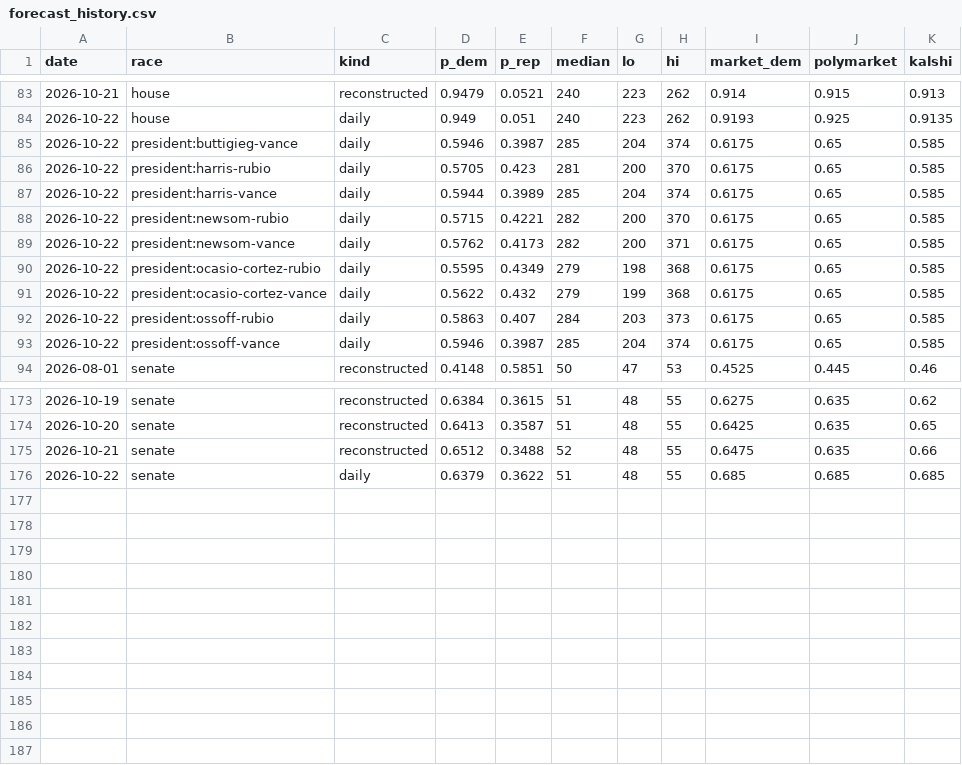
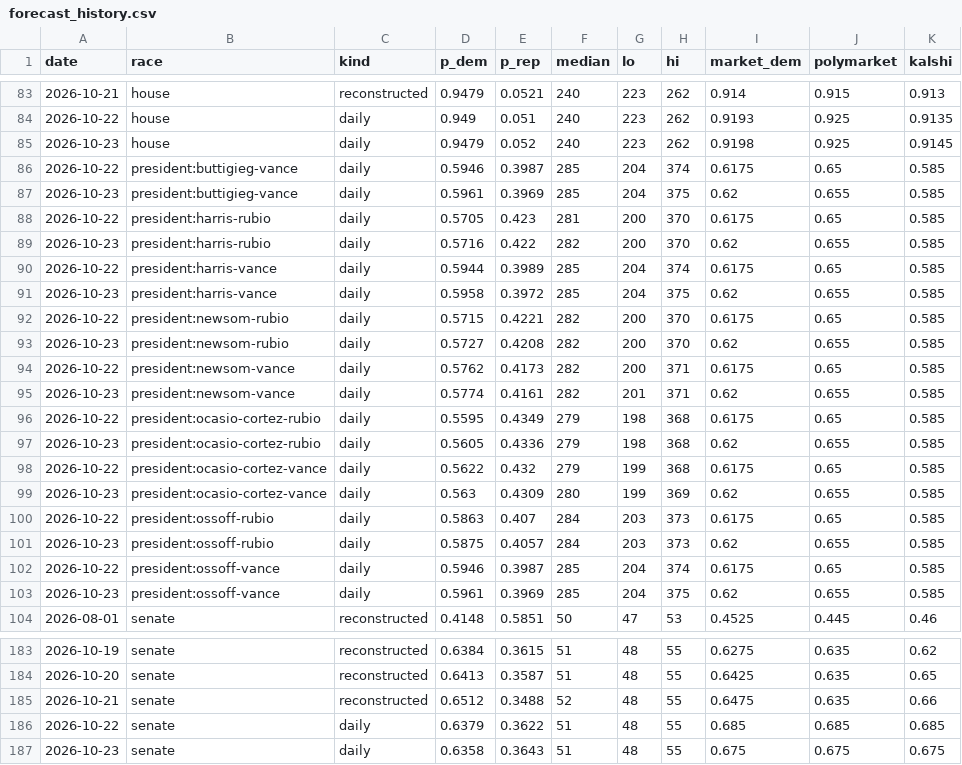
Before and after one commit to M3RK888/PolTracker, a CSV file: data/forecast_history.csv, drawn as a sheet; only a part is shown, gaps mark what is left out.

```diff
--- a/data/forecast_history.csv
+++ b/data/forecast_history.csv
@@ -84,11 +84,21 @@ date,race,kind,p_dem,p_rep,median,lo,hi,market_dem,polymarket,kalshi
 2026-10-22,house,daily,0.949,0.051,240,223,262,0.9193,0.925,0.9135
+2026-10-23,house,daily,0.9479,0.052,240,223,262,0.9198,0.925,0.9145
 2026-10-22,president:buttigieg-vance,daily,0.5946,0.3987,285,204,374,0.6175,0.65,0.585
+2026-10-23,president:buttigieg-vance,daily,0.5961,0.3969,285,204,375,0.62,0.655,0.585
 2026-10-22,president:harris-rubio,daily,0.5705,0.423,281,200,370,0.6175,0.65,0.585
+2026-10-23,president:harris-rubio,daily,0.5716,0.422,282,200,370,0.62,0.655,0.585
 2026-10-22,president:harris-vance,daily,0.5944,0.3989,285,204,374,0.6175,0.65,0.585
+2026-10-23,president:harris-vance,daily,0.5958,0.3972,285,204,375,0.62,0.655,0.585
 2026-10-22,president:newsom-rubio,daily,0.5715,0.4221,282,200,370,0.6175,0.65,0.585
+2026-10-23,president:newsom-rubio,daily,0.5727,0.4208,282,200,370,0.62,0.655,0.585
 2026-10-22,president:newsom-vance,daily,0.5762,0.4173,282,200,371,0.6175,0.65,0.585
+2026-10-23,president:newsom-vance,daily,0.5774,0.4161,282,201,371,0.62,0.655,0.585
 2026-10-22,president:ocasio-cortez-rubio,daily,0.5595,0.4349,279,198,368,0.6175,0.65,0.585
+2026-10-23,president:ocasio-cortez-rubio,daily,0.5605,0.4336,279,198,368,0.62,0.655,0.585
 2026-10-22,president:ocasio-cortez-vance,daily,0.5622,0.432,279,199,368,0.6175,0.65,0.585
+2026-10-23,president:ocasio-cortez-vance,daily,0.563,0.4309,280,199,369,0.62,0.655,0.585
 2026-10-22,president:ossoff-rubio,daily,0.5863,0.407,284,203,373,0.6175,0.65,0.585
+2026-10-23,president:ossoff-rubio,daily,0.5875,0.4057,284,203,373,0.62,0.655,0.585
 2026-10-22,president:ossoff-vance,daily,0.5946,0.3987,285,204,374,0.6175,0.65,0.585
+2026-10-23,president:ossoff-vance,daily,0.5961,0.3969,285,204,375,0.62,0.655,0.585
 2026-08-01,senate,reconstructed,0.4148,0.5851,50,47,53,0.4525,0.445,0.46
@@ -176 +186,2 @@ date,race,kind,p_dem,p_rep,median,lo,hi,market_dem,polymarket,kalshi
 2026-10-22,senate,daily,0.6379,0.3622,51,48,55,0.685,0.685,0.685
+2026-10-23,senate,daily,0.6358,0.3643,51,48,55,0.675,0.675,0.675
```
Also changed, not shown: data/generic_ballot_2026.csv, data/markets.csv, 13 other files.
